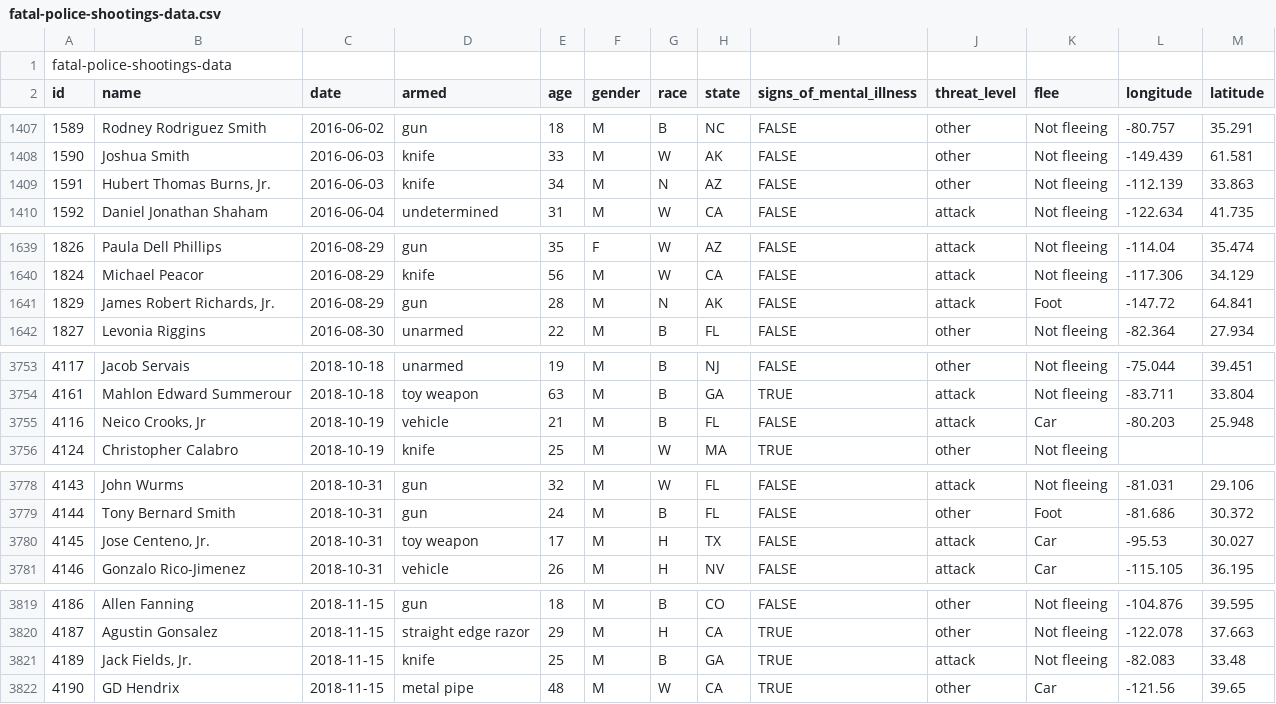
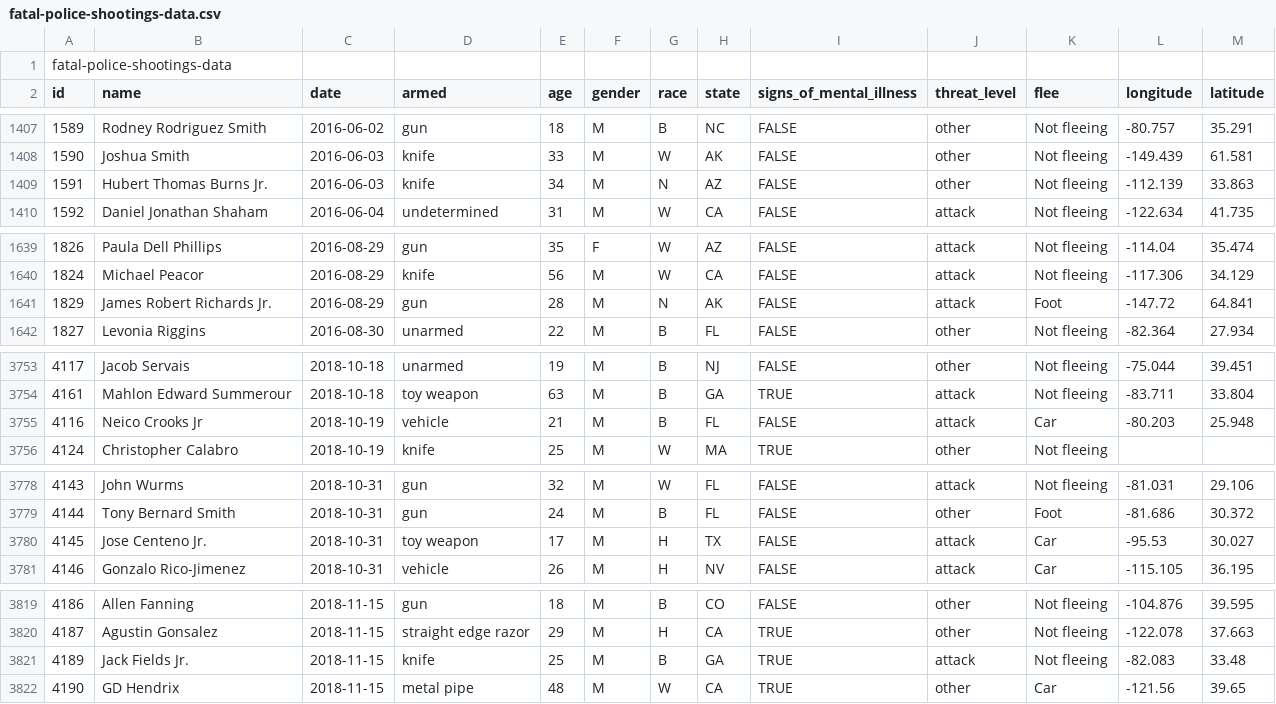
Before and after one commit to elirapport22/Police-Killings-Since-2015, a CSV file: data/fatal-police-shootings-data.csv, drawn as a sheet; only a part is shown, gaps mark what is left out; the diff covers the shown part only.

```diff
--- a/data/fatal-police-shootings-data.csv
+++ b/data/fatal-police-shootings-data.csv
@@ -1408,3 +1408,3 @@ id,name,date,armed,age,gender,race,state,signs_of_mental_illness,threat_level,fl
 1590,Joshua Smith,2016-06-03,knife,33,M,W,AK,FALSE,other,Not fleeing,-149.439,61.581
-1591,"Hubert Thomas Burns, Jr.",2016-06-03,knife,34,M,N,AZ,FALSE,other,Not fleeing,-112.139,33.863
+1591,"Hubert Thomas Burns Jr.",2016-06-03,knife,34,M,N,AZ,FALSE,other,Not fleeing,-112.139,33.863
 1592,Daniel Jonathan Shaham,2016-06-04,undetermined,31,M,W,CA,FALSE,attack,Not fleeing,-122.634,41.735
@@ -1640,3 +1640,3 @@ id,name,date,armed,age,gender,race,state,signs_of_mental_illness,threat_level,fl
 1824,Michael Peacor,2016-08-29,knife,56,M,W,CA,FALSE,attack,Not fleeing,-117.306,34.129
-1829,"James Robert Richards, Jr.",2016-08-29,gun,28,M,N,AK,FALSE,attack,Foot,-147.72,64.841
+1829,"James Robert Richards Jr.",2016-08-29,gun,28,M,N,AK,FALSE,attack,Foot,-147.72,64.841
 1827,Levonia Riggins,2016-08-30,unarmed,22,M,B,FL,FALSE,other,Not fleeing,-82.364,27.934
@@ -3754,3 +3754,3 @@ id,name,date,armed,age,gender,race,state,signs_of_mental_illness,threat_level,fl
 4161,Mahlon Edward Summerour,2018-10-18,toy weapon,63,M,B,GA,TRUE,attack,Not fleeing,-83.711,33.804
-4116,"Neico Crooks, Jr",2018-10-19,vehicle,21,M,B,FL,FALSE,attack,Car,-80.203,25.948
+4116,Neico Crooks Jr,2018-10-19,vehicle,21,M,B,FL,FALSE,attack,Car,-80.203,25.948
 4124,Christopher Calabro,2018-10-19,knife,25,M,W,MA,TRUE,other,Not fleeing,,
@@ -3779,3 +3779,3 @@ id,name,date,armed,age,gender,race,state,signs_of_mental_illness,threat_level,fl
 4144,Tony Bernard Smith,2018-10-31,gun,24,M,B,FL,FALSE,other,Foot,-81.686,30.372
-4145,"Jose Centeno, Jr.",2018-10-31,toy weapon,17,M,H,TX,FALSE,attack,Car,-95.53,30.027
+4145,Jose Centeno Jr.,2018-10-31,toy weapon,17,M,H,TX,FALSE,attack,Car,-95.53,30.027
 4146,Gonzalo Rico-Jimenez,2018-10-31,vehicle,26,M,H,NV,FALSE,attack,Car,-115.105,36.195
@@ -3820,3 +3820,3 @@ id,name,date,armed,age,gender,race,state,signs_of_mental_illness,threat_level,fl
 4187,Agustin Gonsalez,2018-11-15,straight edge razor,29,M,H,CA,TRUE,other,Not fleeing,-122.078,37.663
-4189,"Jack Fields, Jr.",2018-11-15,knife,25,M,B,GA,TRUE,attack,Not fleeing,-82.083,33.48
+4189,Jack Fields Jr.,2018-11-15,knife,25,M,B,GA,TRUE,attack,Not fleeing,-82.083,33.48
 4190,GD Hendrix,2018-11-15,metal pipe,48,M,W,CA,TRUE,other,Car,-121.56,39.65
```
Also changed, not shown: 4 edited cells elsewhere in this file, 9 other files.
